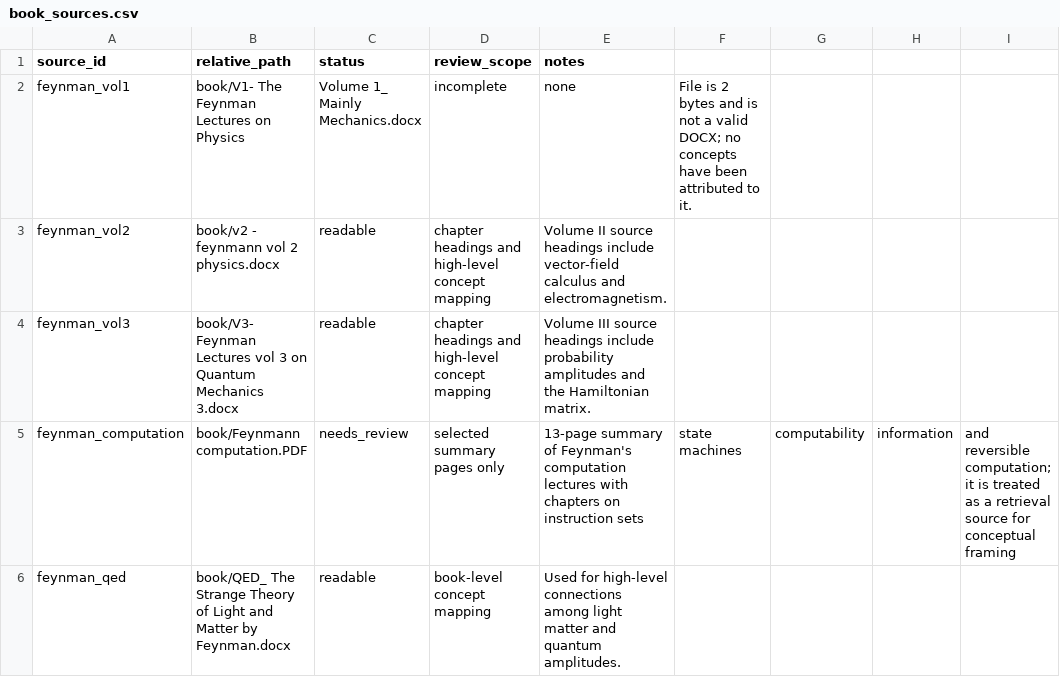
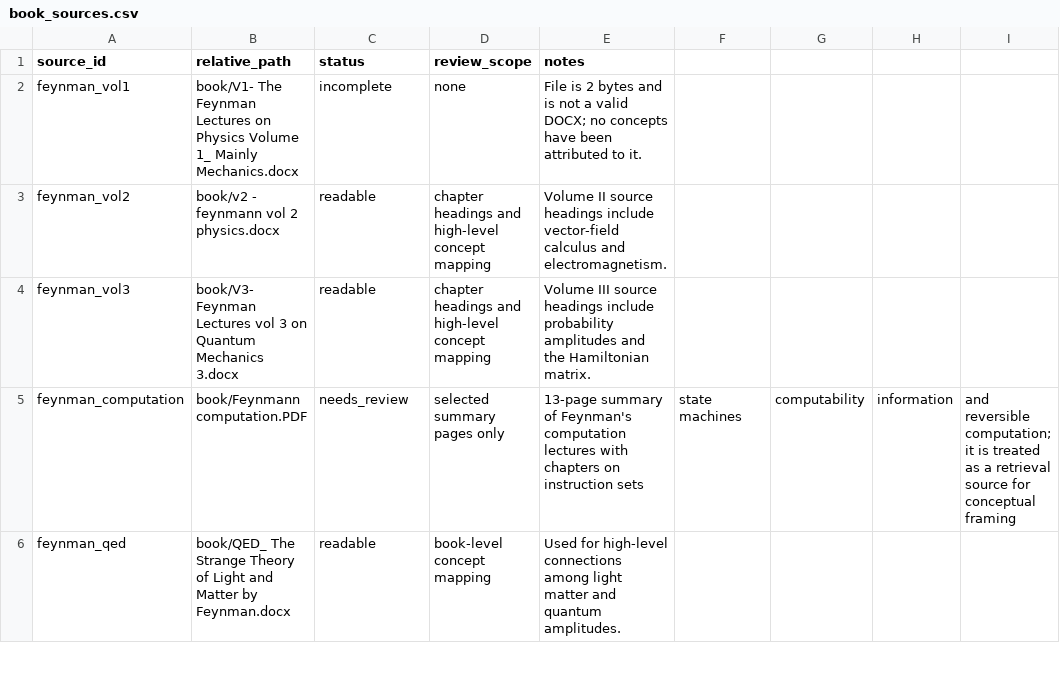
Before and after one commit to saemphysics/youtube, a CSV file: book_sources.csv, drawn as a sheet; only a part is shown; the diff names each change by its address in the sheet, - before the commit and + after, or states it on an @@ line.

Commit message:
Update book_sources.csv

```diff
--- a/book_sources.csv
+++ b/book_sources.csv
-B2 (relative_path): …on Physics
+B2 (relative_path): …on Physics Volume 1_ Mainly Mechanics.docx
-C2 (status): Volume 1_ Mainly Mechanics.docx
+C2 (status): incomplete
-D2 (review_scope): incomplete
+D2 (review_scope): none
-E2 (notes): none
+E2 (notes): File is 2 bytes and is not a valid DOCX; no concepts have been attributed to it.
-F2: File is 2 bytes and is not a valid DOCX; no concepts have been attributed to it.
+F2: (empty)
```
